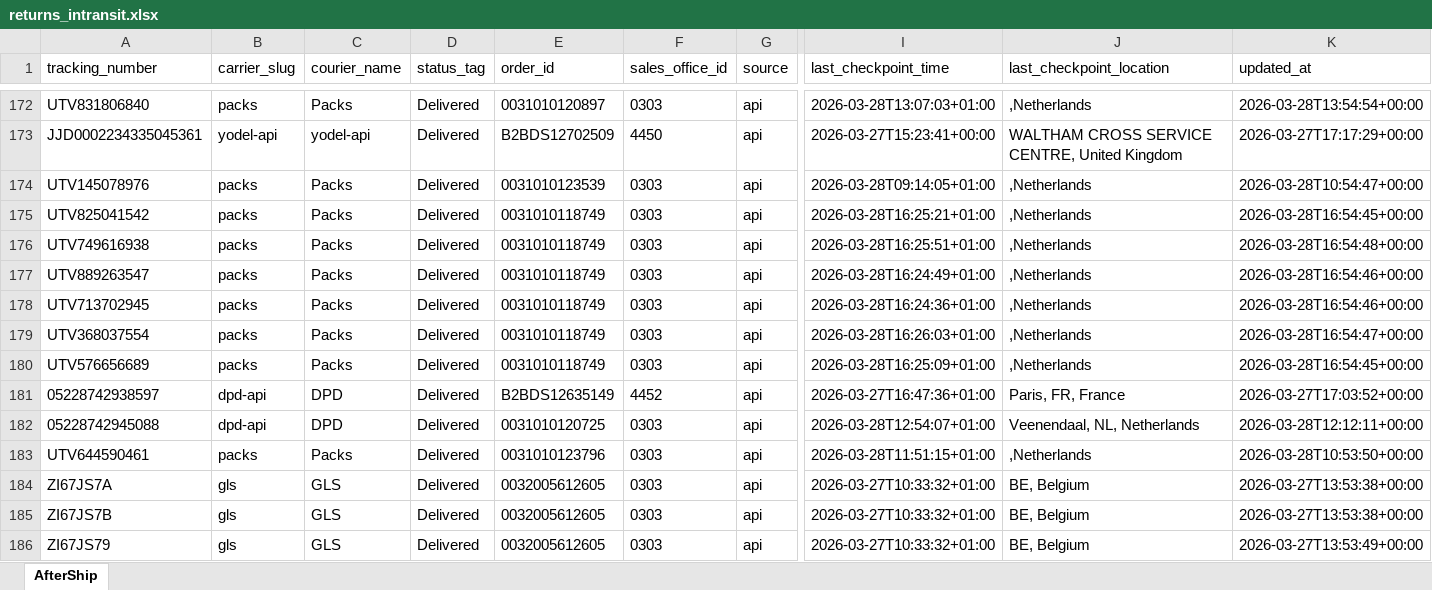
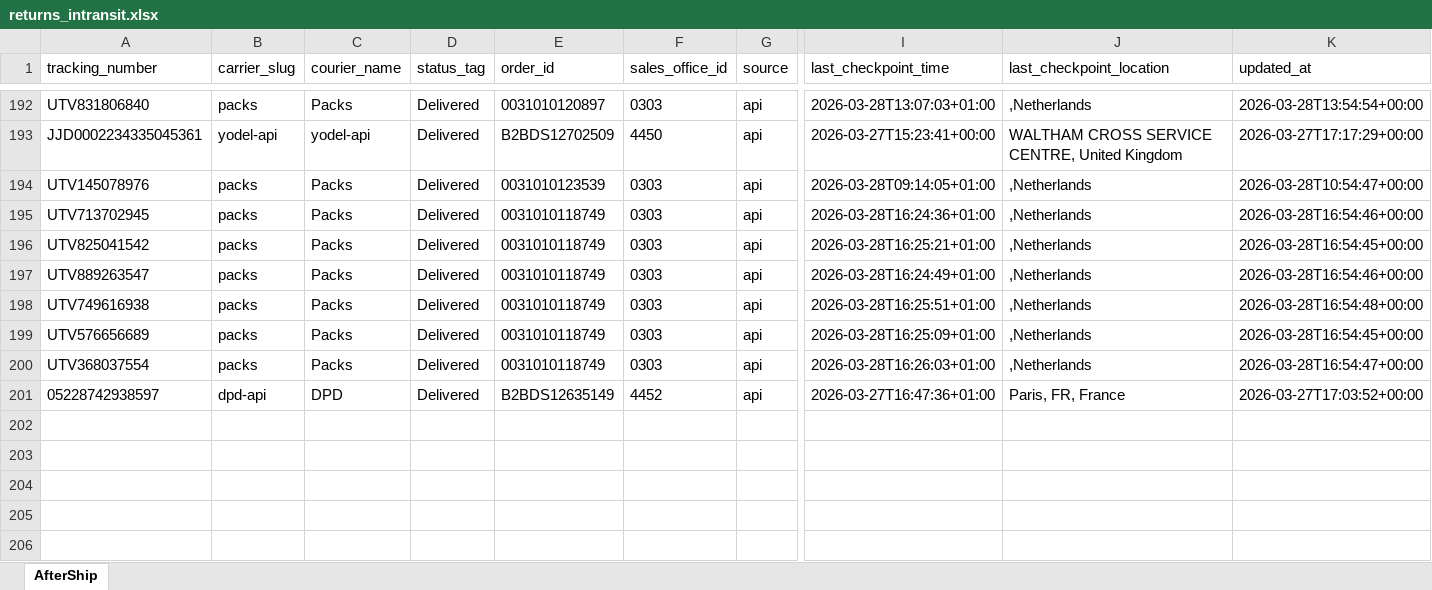
Before and after one commit to Gleamm89/Return-Shipments, an Excel workbook: docs/data/returns_intransit.xlsx, sheet AfterShip, drawn as a sheet; only a part is shown, gaps mark what is left out; values as stored, in another font and other column widths than the file's, no borders; removed rows and columns are numbered as before the commit, all else as after; rows hold the shown columns only; the diff covers the shown part only; the diff names each change by its address in the sheet, - before the commit and + after, or states it on an @@ line.

```diff
--- a/docs/data/returns_intransit.xlsx (sheet AfterShip)
+++ b/docs/data/returns_intransit.xlsx (sheet AfterShip)
@@ row 178 moved to row 195: UTV713702945 @@
@@ row 177 moved to row 197: UTV889263547 @@
@@ row 180 moved to row 199: UTV576656689 @@
-row 182: 05228742945088 | dpd-api | DPD | Delivered | 0031010120725 | 0303 | api | 2026-03-28T12:54:07+01:00 | Veenendaal, NL, Netherlands | 2026-03-28T12:12:11+00:00
-row 183: UTV644590461 | packs | Packs | Delivered | 0031010123796 | 0303 | api | 2026-03-28T11:51:15+01:00 | ,Netherlands | 2026-03-28T10:53:50+00:00
-row 184: ZI67JS7A | gls | GLS | Delivered | 0032005612605 | 0303 | api | 2026-03-27T10:33:32+01:00 | BE, Belgium | 2026-03-27T13:53:38+00:00
-row 185: ZI67JS7B | gls | GLS | Delivered | 0032005612605 | 0303 | api | 2026-03-27T10:33:32+01:00 | BE, Belgium | 2026-03-27T13:53:38+00:00
-row 186: ZI67JS79 | gls | GLS | Delivered | 0032005612605 | 0303 | api | 2026-03-27T10:33:32+01:00 | BE, Belgium | 2026-03-27T13:53:49+00:00
```
Also changed, not shown: 20 added rows, 15 removed rows, 21 moved rows and 23 edited cells elsewhere in this sheet, 2 other files.
